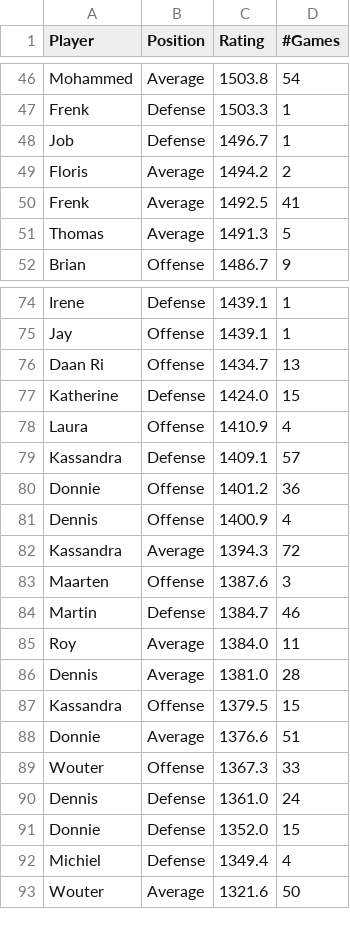
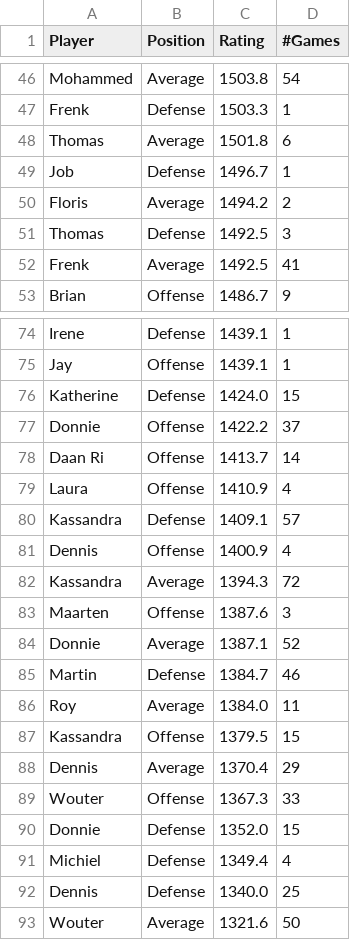
Before and after one commit to BartvonMeijenfeldt/fussball_rankings, a CSV file: beta_ratings.csv, drawn as a sheet; only a part is shown, gaps mark what is left out; removed rows and columns are numbered as before the commit, all else as after; the diff covers the shown part only; the diff names each change by its address in the sheet, - before the commit and + after, or states it on an @@ line.

```diff
--- a/beta_ratings.csv
+++ b/beta_ratings.csv
+row 48: Thomas | Average | 1501.8 | 6
+row 51: Thomas | Defense | 1492.5 | 3
-row 51: Thomas | Average | 1491.3 | 5
-row 76: Daan Ri | Offense | 1434.7 | 13
+row 77: Donnie | Offense | 1422.2 | 37
+row 78: Daan Ri | Offense | 1413.7 | 14
-row 80: Donnie | Offense | 1401.2 | 36
+row 84: Donnie | Average | 1387.1 | 52
-row 86: Dennis | Average | 1381.0 | 28
-row 88: Donnie | Average | 1376.6 | 51
+row 88: Dennis | Average | 1370.4 | 29
-row 90: Dennis | Defense | 1361.0 | 24
+row 92: Dennis | Defense | 1340.0 | 25
```
Also changed, not shown: 1 removed row elsewhere in this file, calculations.csv, results_table_football.csv, 1 other file.
